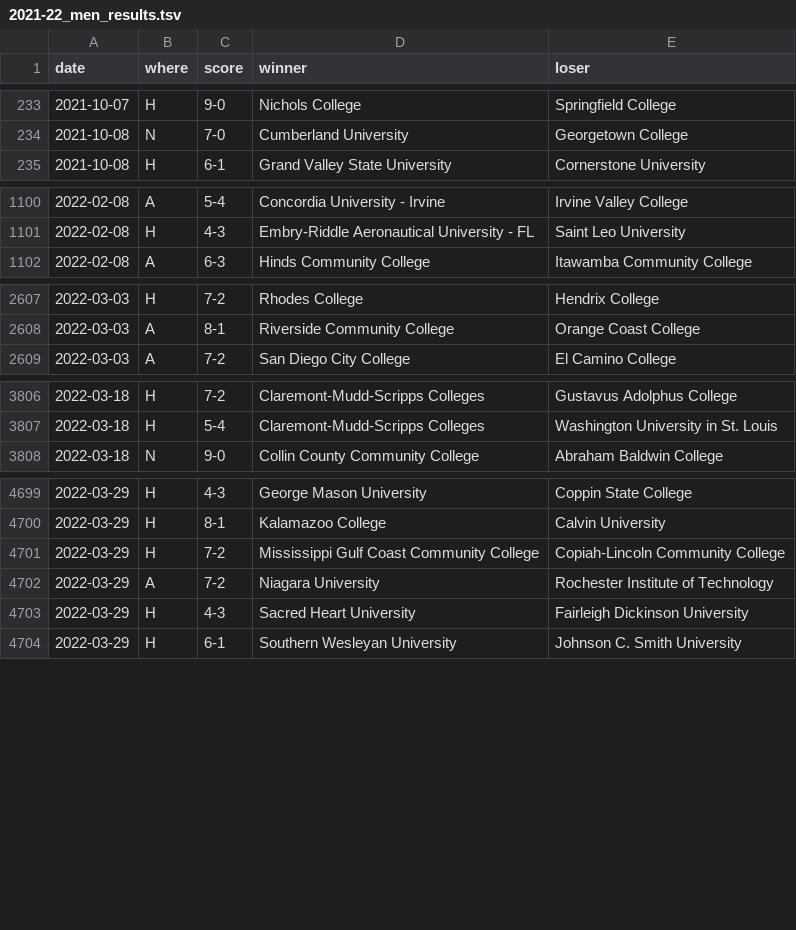
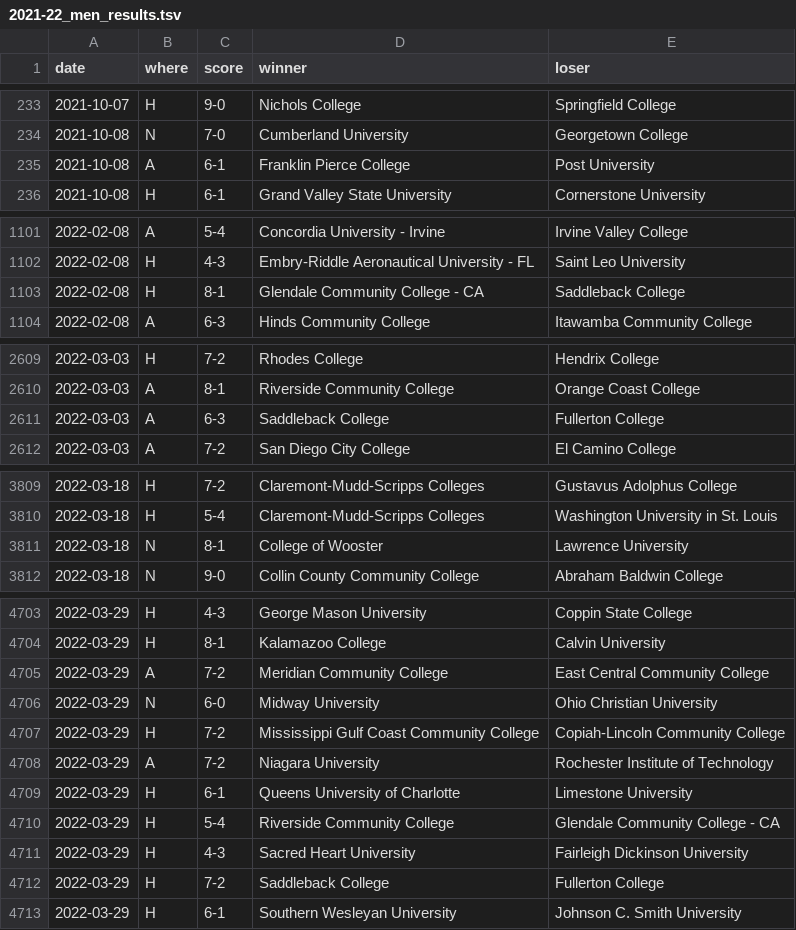
Before and after one commit to TennisOpenData/college-tennis-massey, a TSV file: 2021-22_men_results.tsv, drawn as a sheet; only a part is shown, gaps mark what is left out; the diff covers the shown part only; the diff names each change by its address in the sheet, - before the commit and + after, or states it on an @@ line.

```diff
--- a/2021-22_men_results.tsv
+++ b/2021-22_men_results.tsv
+row 235: 2021-10-08 | A | 6-1 | Franklin Pierce College | Post University
+row 1103: 2022-02-08 | H | 8-1 | Glendale Community College - CA | Saddleback College
+row 2611: 2022-03-03 | A | 6-3 | Saddleback College | Fullerton College
+row 3811: 2022-03-18 | N | 8-1 | College of Wooster | Lawrence University
+row 4705: 2022-03-29 | A | 7-2 | Meridian Community College | East Central Community College
+row 4706: 2022-03-29 | N | 6-0 | Midway University | Ohio Christian University
+row 4709: 2022-03-29 | H | 6-1 | Queens University of Charlotte | Limestone University
+row 4710: 2022-03-29 | H | 5-4 | Riverside Community College | Glendale Community College - CA
+row 4712: 2022-03-29 | H | 7-2 | Saddleback College | Fullerton College
```
Also changed, not shown: 1 added row and 2 edited cells elsewhere in this file, 2021-22_women_results.tsv.
